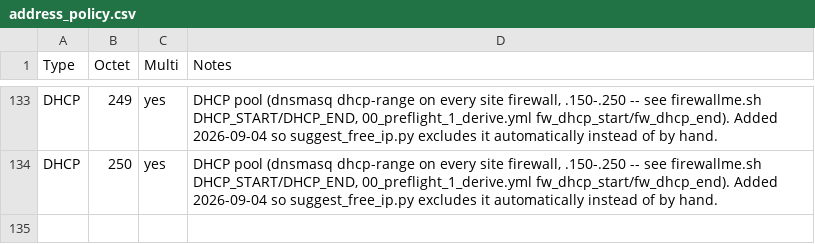
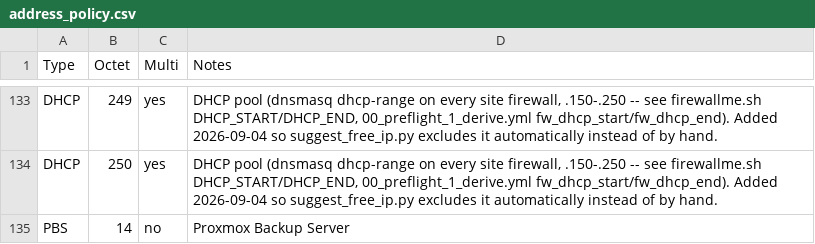
Before and after one commit to knightmare2600/example_music_infra, a CSV file: benarbejde/address_policy.csv, drawn as a sheet; only a part is shown, gaps mark what is left out; the diff names each change by its address in the sheet, - before the commit and + after, or states it on an @@ line.

```diff
--- a/benarbejde/address_policy.csv
+++ b/benarbejde/address_policy.csv
+row 135: PBS | 14 | no | Proxmox Backup Server
```
Also changed, not shown: benarbejde/devices.csv, benarbejde/role_codes.csv, 7 other files.
